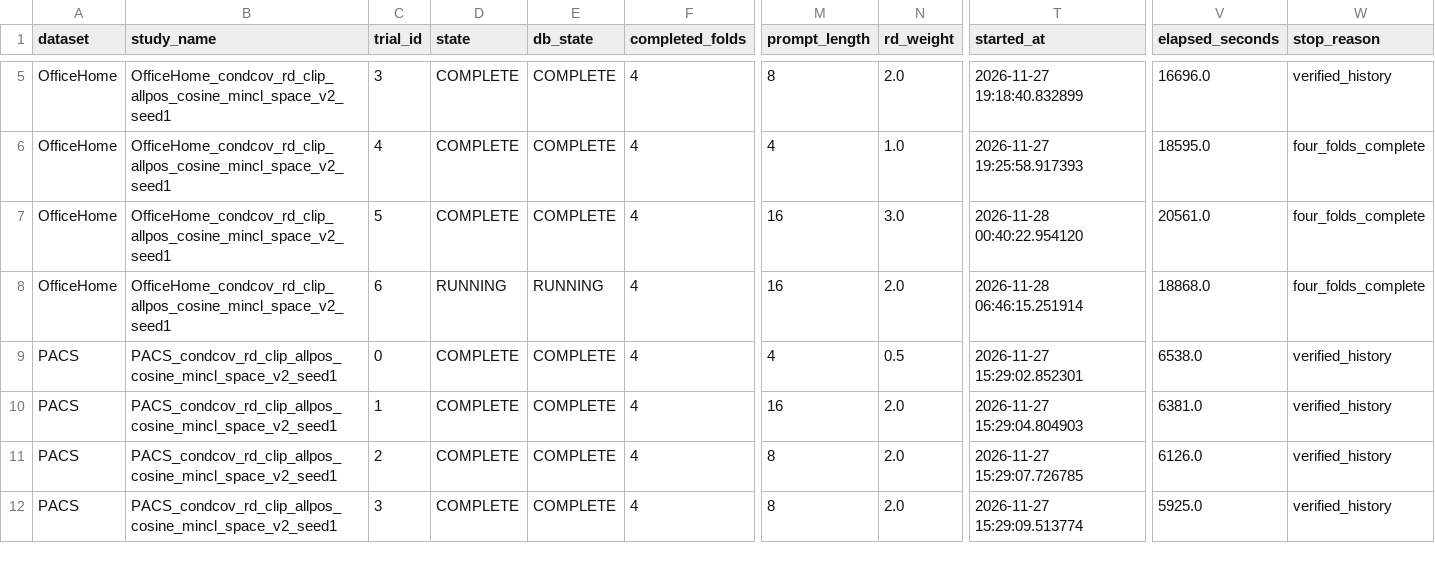
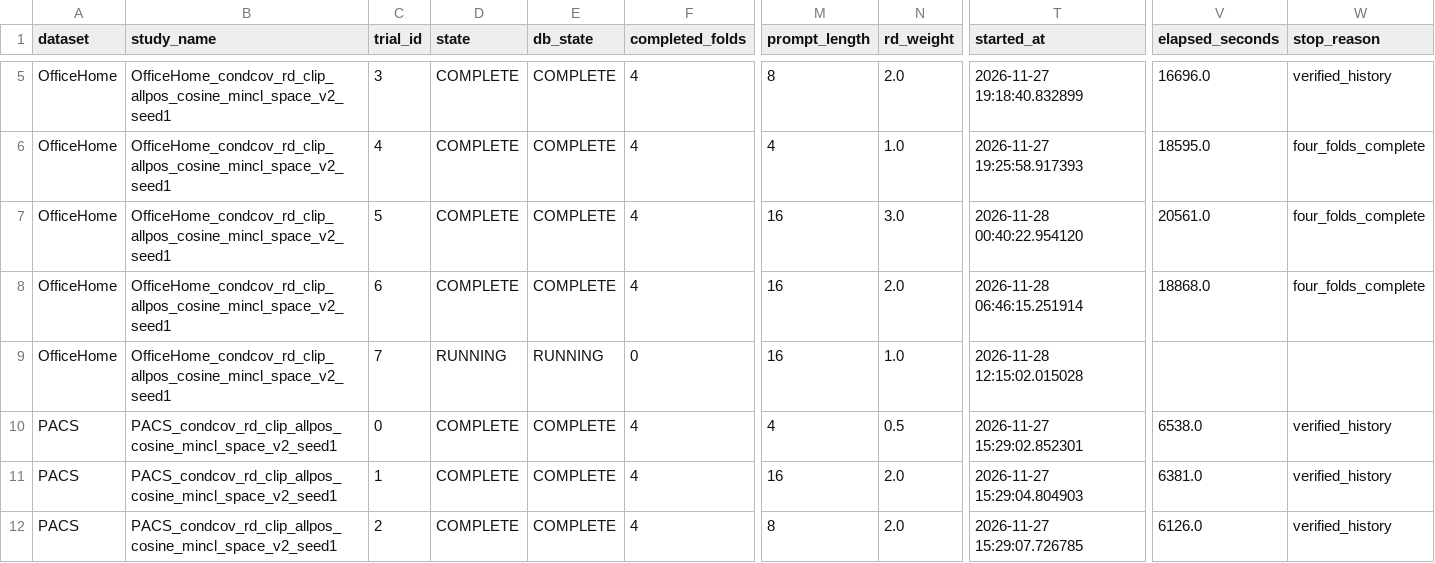
Before and after one commit to r97993346-design/DCCL-3Source-DomainNet, a CSV file: DCCL/DCCL/analysis_results/cipt_clip_supcon_cosine_optuna_mincl_space_v2_20261127/trials_summary.csv, drawn as a sheet; only a part is shown, gaps mark what is left out; the shorter side is filled out with more unchanged rows; addresses are those after the commit; rows hold the shown columns only; the diff names each change by its address in the sheet, - before the commit and + after, or states it on an @@ line.

Commit message:
Sync completed and active experiment results (2026-11-28T12:15:28+08:00)

```diff
--- a/DCCL/DCCL/analysis_results/cipt_clip_supcon_cosine_optuna_mincl_space_v2_20261127/trials_summary.csv
+++ b/DCCL/DCCL/analysis_results/cipt_clip_supcon_cosine_optuna_mincl_space_v2_20261127/trials_summary.csv
+row 8: OfficeHome | OfficeHome_condcov_rd_clip_allpos_cosine_mincl_space_v2_seed1 | 6 | COMPLETE | COMPLETE | 4 | 16 | 2.0 | 2026-11-28 06:46:15.251914 | 18868.0 | four_folds_complete
-C9 (trial_id): 6
+C9 (trial_id): 7
-F9 (completed_folds): 4
+F9 (completed_folds): 0
-N9 (rd_weight): 2.0
+N9 (rd_weight): 1.0
-T9 (started_at): 2026-11-28 06:46:15.251914
+T9 (started_at): 2026-11-28 12:15:02.015028
-V9 (elapsed_seconds): 18868.0
+V9 (elapsed_seconds): (empty)
-W9 (stop_reason): four_folds_complete
+W9 (stop_reason): (empty)
```
Also changed, not shown: DCCL/DCCL/analysis_results/cipt_clip_supcon_cosine_optuna_mincl_space_v2_20261127/folds_summary.csv, 11 other files.
